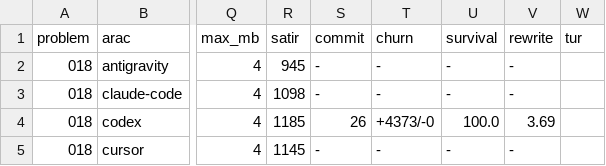
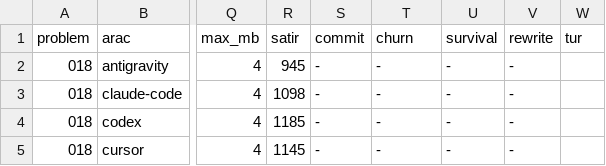
Before and after one commit to Ridvan013/ai-agents-comperation, a CSV file: calisma/problem-018/sonuclar.csv, drawn as a sheet; only a part is shown, gaps mark what is left out; the diff names each change by its address in the sheet, - before the commit and + after, or states it on an @@ line.

```diff
--- a/calisma/problem-018/sonuclar.csv
+++ b/calisma/problem-018/sonuclar.csv
-S4 (commit): 26
+S4 (commit): -
-T4 (churn): +4373/-0
+T4 (churn): -
-U4 (survival): 100.0
+U4 (survival): -
-V4 (rewrite): 3.69
+V4 (rewrite): -
```
Also changed, not shown: calisma/problem-004/sonuclar.csv, calisma/problem-017/sonuclar.csv, 23 other files.
